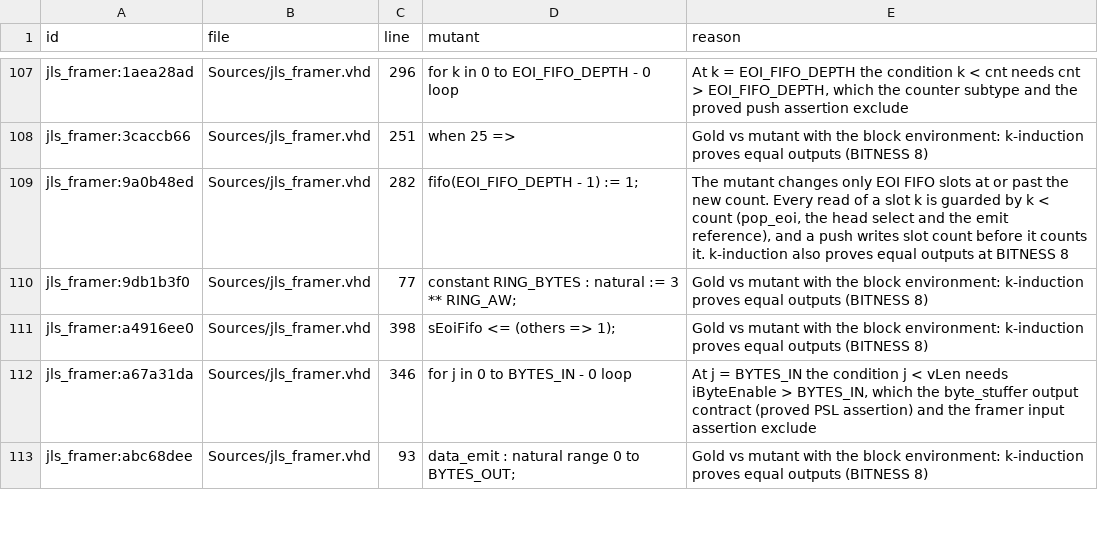
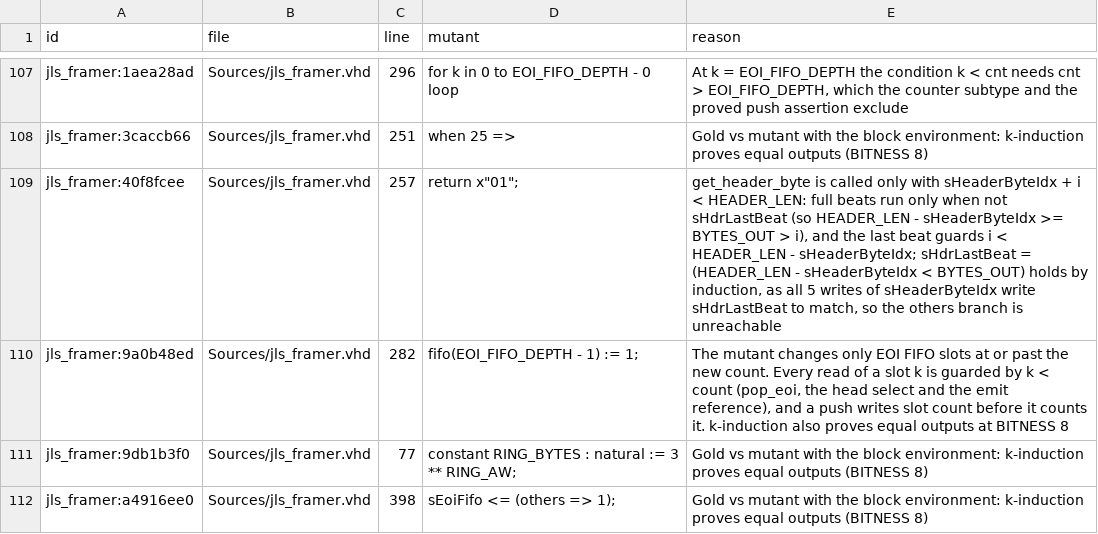
Before and after one commit to isentropic-fpga/OpenJLS, a TSV file: Verification/Mutation/equivalent.tsv, drawn as a sheet; only a part is shown, gaps mark what is left out; the shorter side is filled out with more unchanged rows; the diff names each change by its address in the sheet, - before the commit and + after, or states it on an @@ line.

```diff
--- a/Verification/Mutation/equivalent.tsv
+++ b/Verification/Mutation/equivalent.tsv
+row 109: jls_framer:40f8fcee | Sources/jls_framer.vhd | 257 | return x"01"; | get_header_byte is called only with sHeaderByteIdx + i < HEADER_LEN: full beats run only when not sHdrLastBeat (so HEADER_LEN - sHeaderByteIdx >= BYTES_OUT > i), and the last beat guards i < HEADER_LEN - sHeaderByteIdx; sHdrLastBeat = (HEADER_LEN - sHeaderByteIdx < BYTES_OUT) holds by induction, as all 5 writes of sHeaderByteIdx write sHdrLastBeat to match, so the others branch is unreachable
```
